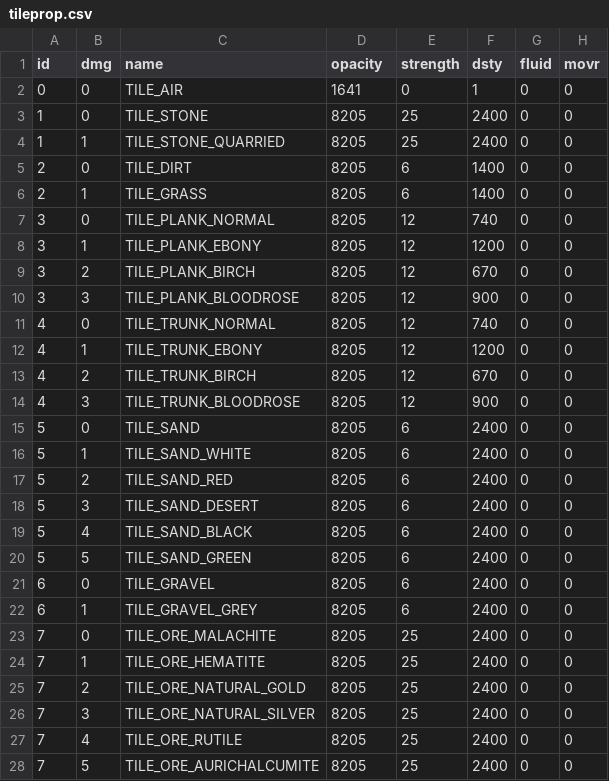
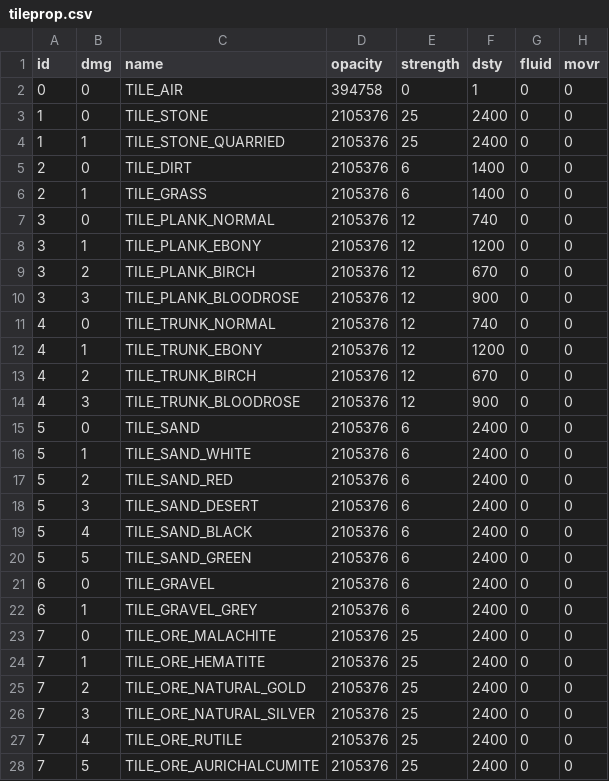
Before and after one commit to curioustorvald/Terrarum, a CSV file: src/com/Torvald/Terrarum/TileProperties/tileprop.csv, drawn as a sheet; only a part is shown; the diff covers the shown part only; the diff names each change by its address in the sheet, - before the commit and + after, or states it on an @@ line.

```diff
--- a/src/com/Torvald/Terrarum/TileProperties/tileprop.csv
+++ b/src/com/Torvald/Terrarum/TileProperties/tileprop.csv
-D2 (opacity): 1641
+D2 (opacity): 394758
-D3:D28 (opacity): 8205
+D3:D28 (opacity): 2105376
```
Also changed, not shown: 1 added row, 1 removed row and 90 edited cells elsewhere in this file, 23 other files.
